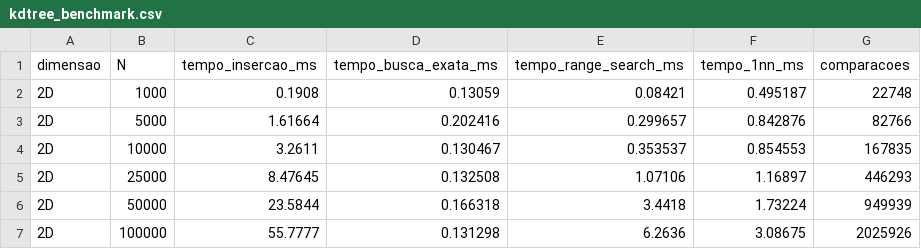
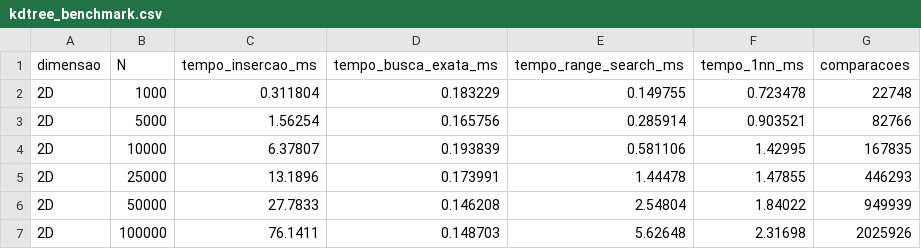
Before and after one commit to Pianetti/Arvores, a CSV file: experimentos/data/kdtree_benchmark.csv, drawn as a sheet.

```diff
--- a/experimentos/data/kdtree_benchmark.csv
+++ b/experimentos/data/kdtree_benchmark.csv
@@ -1,7 +1,7 @@
 dimensao,N,tempo_insercao_ms,tempo_busca_exata_ms,tempo_range_search_ms,tempo_1nn_ms,comparacoes
-2D,1000,0.1908,0.13059,0.08421,0.495187,22748
-2D,5000,1.61664,0.202416,0.299657,0.842876,82766
-2D,10000,3.2611,0.130467,0.353537,0.854553,167835
-2D,25000,8.47645,0.132508,1.07106,1.16897,446293
-2D,50000,23.5844,0.166318,3.4418,1.73224,949939
-2D,100000,55.7777,0.131298,6.2636,3.08675,2025926
+2D,1000,0.311804,0.183229,0.149755,0.723478,22748
+2D,5000,1.56254,0.165756,0.285914,0.903521,82766
+2D,10000,6.37807,0.193839,0.581106,1.42995,167835
+2D,25000,13.1896,0.173991,1.44478,1.47855,446293
+2D,50000,27.7833,0.146208,2.54804,1.84022,949939
+2D,100000,76.1411,0.148703,5.62648,2.31698,2025926
```
Also changed, not shown: experimentos/data/locality_benchmark.csv, experimentos/data/splay_vs_treap_insertion.csv, 2 other files.
